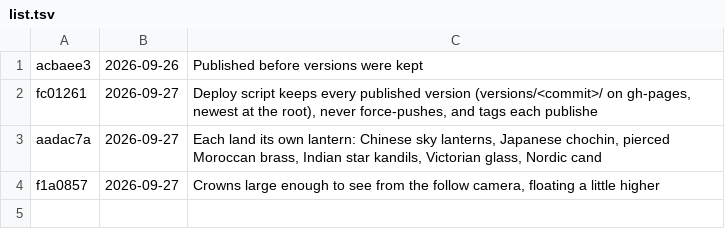
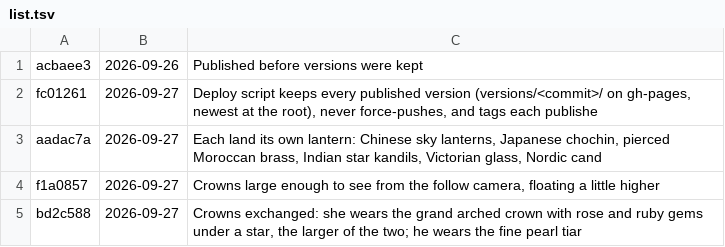
Before and after one commit to azim12086atmes-s/Golden-Thread, a TSV file: versions/list.tsv, drawn as a sheet; the diff names each change by its address in the sheet, - before the commit and + after, or states it on an @@ line.

```diff
--- a/versions/list.tsv
+++ b/versions/list.tsv
+row 5: bd2c588 | 2026-09-27 | Crowns exchanged: she wears the grand arched crown with rose and ruby gems under a star, the larger of the two; he wears the fine pearl tiar
```
Also changed, not shown: 8 other files.
